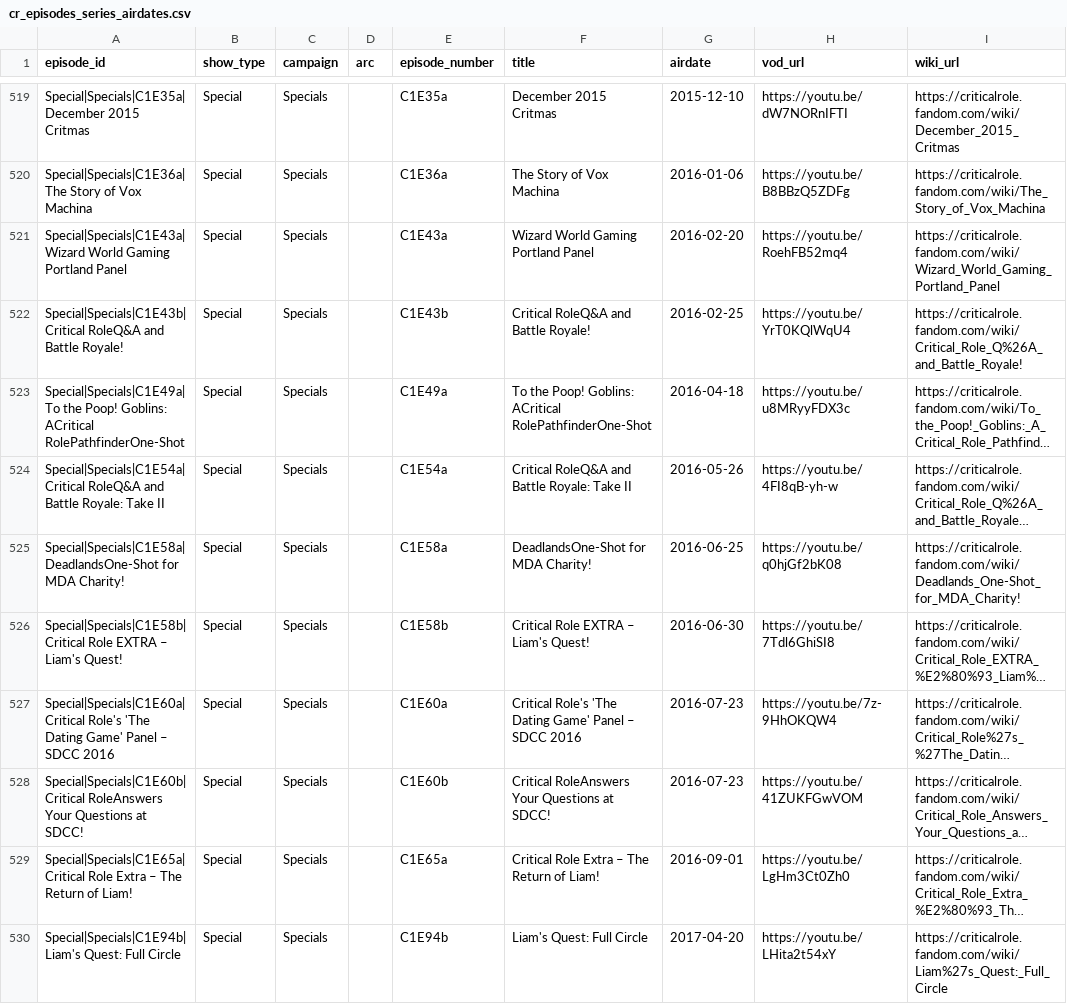
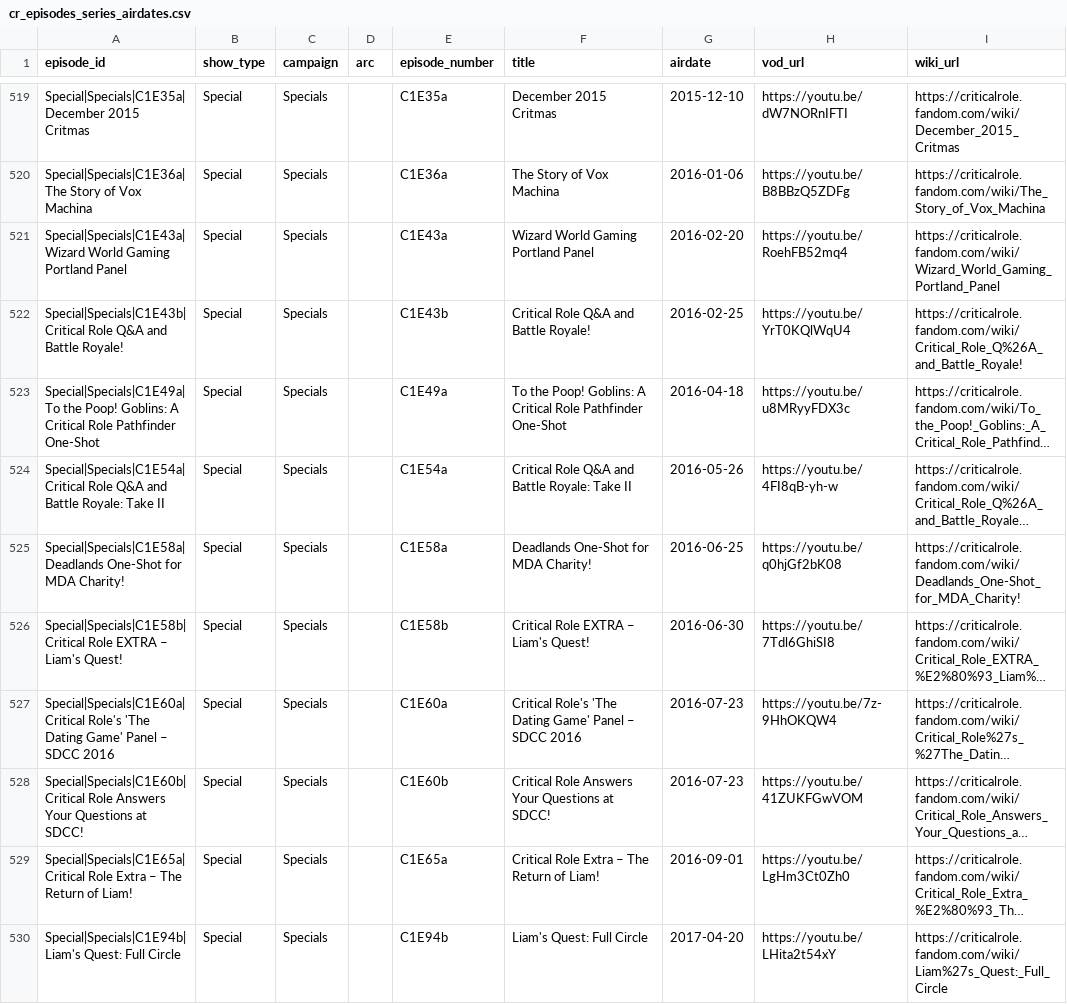
Before and after one commit to mjgutermuth/fun-things, a CSV file: cr-tracker/cr_episodes_series_airdates.csv, drawn as a sheet; only a part is shown, gaps mark what is left out; long unchanged cells end in …; the diff covers the shown part only; the diff names each change by its address in the sheet, - before the commit and + after, or states it on an @@ line.

Commit message:
episode title cleanups

```diff
--- a/cr-tracker/cr_episodes_series_airdates.csv
+++ b/cr-tracker/cr_episodes_series_airdates.csv
-A522 (episode_id): Special|Specials|C1E43b|Critical RoleQ&A and Battle…
+A522 (episode_id): Special|Specials|C1E43b|Critical Role Q&A and Battle…
-F522 (title): Critical RoleQ&A and Battle Royale!
+F522 (title): Critical Role Q&A and Battle Royale!
-A523 (episode_id): …Poop! Goblins: ACritical RolePathfinderOne-Shot
+A523 (episode_id): …Poop! Goblins: A Critical Role Pathfinder One-Shot
-F523 (title): …Poop! Goblins: ACritical RolePathfinderOne-Shot
+F523 (title): …Poop! Goblins: A Critical Role Pathfinder One-Shot
-A524 (episode_id): Special|Specials|C1E54a|Critical RoleQ&A and Battle…
+A524 (episode_id): Special|Specials|C1E54a|Critical Role Q&A and Battle…
-F524 (title): Critical RoleQ&A and Battle Royale: Take II
+F524 (title): Critical Role Q&A and Battle Royale: Take II
-A525 (episode_id): Special|Specials|C1E58a|DeadlandsOne-Shot for MDA…
+A525 (episode_id): Special|Specials|C1E58a|Deadlands One-Shot for MDA…
-F525 (title): DeadlandsOne-Shot for MDA Charity!
+F525 (title): Deadlands One-Shot for MDA Charity!
-A528 (episode_id): Special|Specials|C1E60b|Critical RoleAnswers Your Questions…
+A528 (episode_id): Special|Specials|C1E60b|Critical Role Answers Your Questions…
-F528 (title): Critical RoleAnswers Your Questions at SDCC!
+F528 (title): Critical Role Answers Your Questions at SDCC!
```
Also changed, not shown: 26 edited cells elsewhere in this file.
